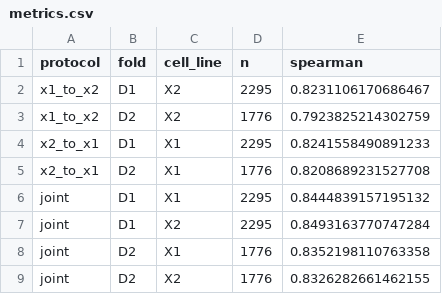
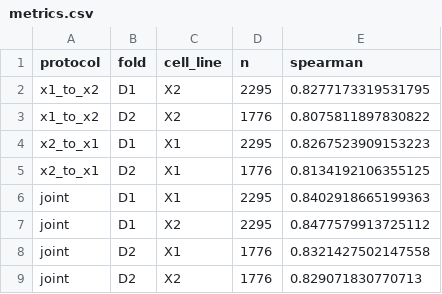
Before and after one commit to Szuppi/ml4g-project1, a CSV file: train_interactive/outputs/ensembles/CatBoost_ridge/metrics.csv, drawn as a sheet.

```diff
--- a/train_interactive/outputs/ensembles/CatBoost_ridge/metrics.csv
+++ b/train_interactive/outputs/ensembles/CatBoost_ridge/metrics.csv
@@ -1,9 +1,9 @@
 protocol,fold,cell_line,n,spearman
-x1_to_x2,D1,X2,2295,0.8231106170686467
-x1_to_x2,D2,X2,1776,0.7923825214302759
-x2_to_x1,D1,X1,2295,0.8241558490891233
-x2_to_x1,D2,X1,1776,0.8208689231527708
-joint,D1,X1,2295,0.8444839157195132
-joint,D1,X2,2295,0.8493163770747284
-joint,D2,X1,1776,0.8352198110763358
-joint,D2,X2,1776,0.8326282661462155
+x1_to_x2,D1,X2,2295,0.8277173319531795
+x1_to_x2,D2,X2,1776,0.8075811897830822
+x2_to_x1,D1,X1,2295,0.8267523909153223
+x2_to_x1,D2,X1,1776,0.8134192106355125
+joint,D1,X1,2295,0.8402918665199363
+joint,D1,X2,2295,0.8477579913725112
+joint,D2,X1,1776,0.8321427502147558
+joint,D2,X2,1776,0.829071830770713
```
Also changed, not shown: train_interactive/outputs/ensembles/CNN_CatBoost_ridge/joint.csv, train_interactive/outputs/ensembles/CNN_CatBoost_ridge/metrics.csv, 16 other files.
